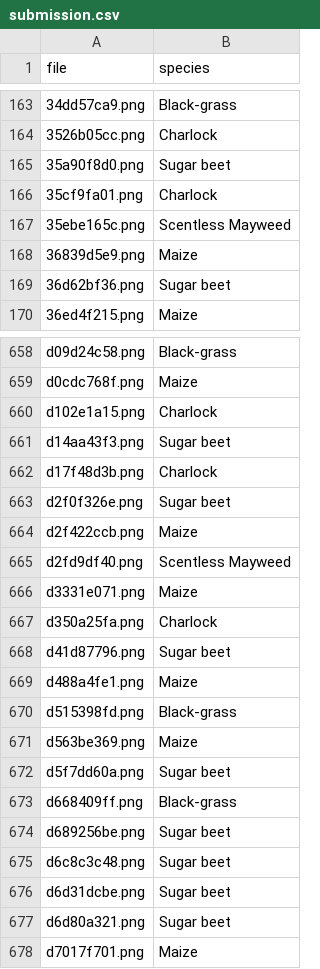
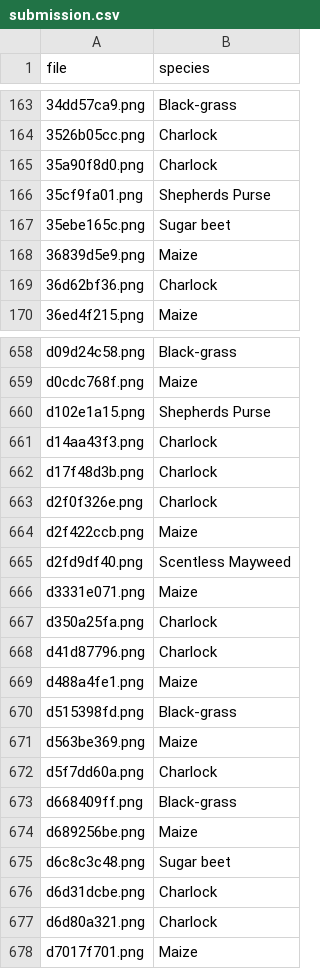
Before and after one commit to KellerBreno/LeafRecognition, a CSV file: data/submission.csv, drawn as a sheet; only a part is shown, gaps mark what is left out; the diff covers the shown part only.

```diff
--- a/data/submission.csv
+++ b/data/submission.csv
@@ -164,7 +164,7 @@ file,species
 3526b05cc.png,Charlock
-35a90f8d0.png,Sugar beet
-35cf9fa01.png,Charlock
-35ebe165c.png,Scentless Mayweed
+35a90f8d0.png,Charlock
+35cf9fa01.png,Shepherds Purse
+35ebe165c.png,Sugar beet
 36839d5e9.png,Maize
-36d62bf36.png,Sugar beet
+36d62bf36.png,Charlock
 36ed4f215.png,Maize
@@ -659,6 +659,6 @@ d09d24c58.png,Black-grass
 d0cdc768f.png,Maize
-d102e1a15.png,Charlock
-d14aa43f3.png,Sugar beet
+d102e1a15.png,Shepherds Purse
+d14aa43f3.png,Charlock
 d17f48d3b.png,Charlock
-d2f0f326e.png,Sugar beet
+d2f0f326e.png,Charlock
 d2f422ccb.png,Maize
@@ -667,3 +667,3 @@ d3331e071.png,Maize
 d350a25fa.png,Charlock
-d41d87796.png,Sugar beet
+d41d87796.png,Charlock
 d488a4fe1.png,Maize
@@ -671,8 +671,8 @@ d515398fd.png,Black-grass
 d563be369.png,Maize
-d5f7dd60a.png,Sugar beet
+d5f7dd60a.png,Charlock
 d668409ff.png,Black-grass
-d689256be.png,Sugar beet
+d689256be.png,Maize
 d6c8c3c48.png,Sugar beet
-d6d31dcbe.png,Sugar beet
-d6d80a321.png,Sugar beet
+d6d31dcbe.png,Charlock
+d6d80a321.png,Charlock
 d7017f701.png,Maize
```
Also changed, not shown: 165 edited cells elsewhere in this file, 5 other files.
